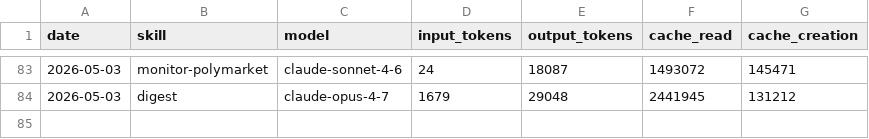
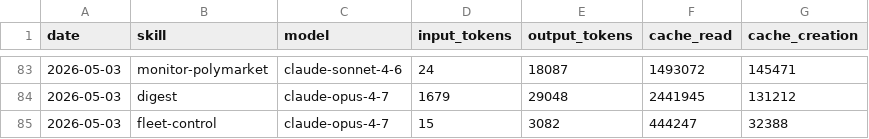
Before and after one commit to aeonfun/aeon, a CSV file: memory/token-usage.csv, drawn as a sheet; only a part is shown, gaps mark what is left out; the diff names each change by its address in the sheet, - before the commit and + after, or states it on an @@ line.

Commit message:
chore(fleet-control): auto-commit 2026-05-03

```diff
--- a/memory/token-usage.csv
+++ b/memory/token-usage.csv
+row 85: 2026-05-03 | fleet-control | claude-opus-4-7 | 15 | 3082 | 444247 | 32388
```
Also changed, not shown: 3 other files.
